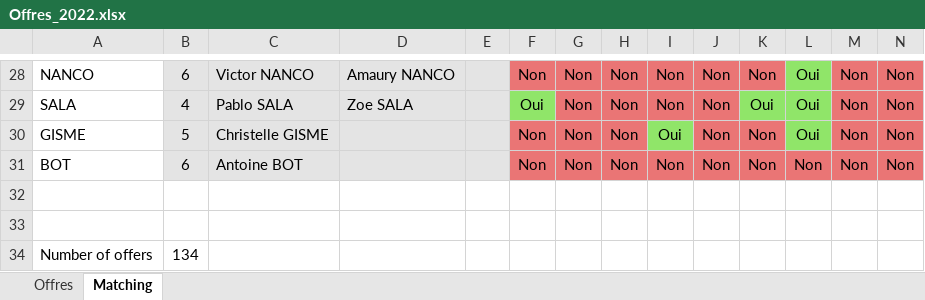
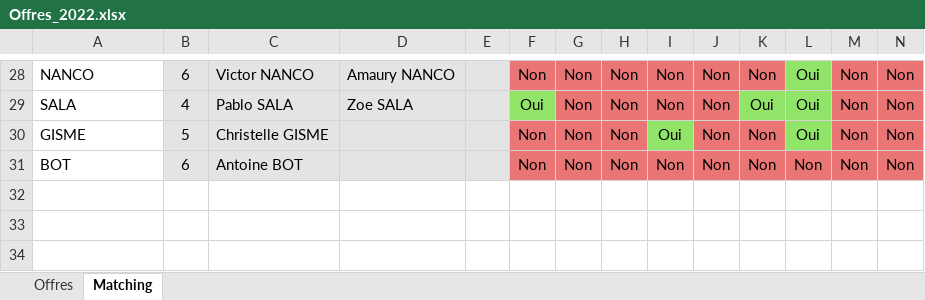
Before and after one commit to Gdeterline/carpooling, an Excel workbook: Offres_2022.xlsx, sheet Matching, drawn as a sheet; only a part is shown, gaps mark what is left out; values as stored, in another font and other column widths than the file's, no borders; rows hold the shown columns only; the diff names each change by its address in the sheet, - before the commit and + after, or states it on an @@ line.

```diff
--- a/Offres_2022.xlsx (sheet Matching)
+++ b/Offres_2022.xlsx (sheet Matching)
-row 32: (empty)
-row 33: (empty)
-row 34: Number of offers | 134
```
Also changed, not shown: Demandes_2022.xlsx, 3 other files.
